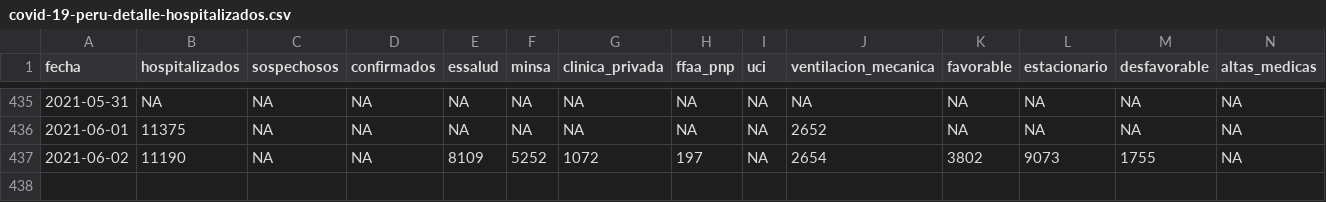
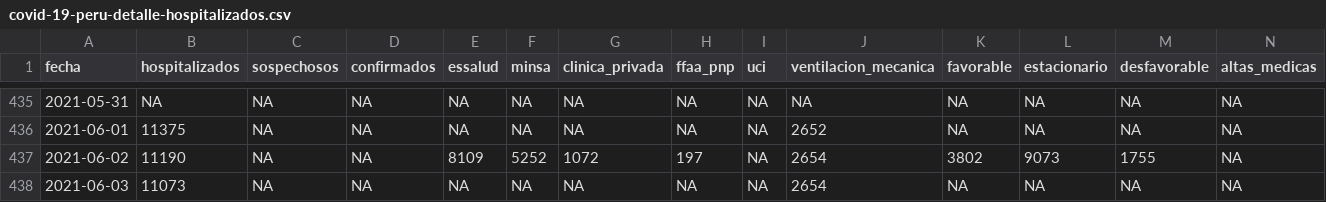
Before and after one commit to jmcastagnetto/covid-19-peru-data, a CSV file: datos/covid-19-peru-detalle-hospitalizados.csv, drawn as a sheet; only a part is shown, gaps mark what is left out; rows hold the shown columns only; the diff names each change by its address in the sheet, - before the commit and + after, or states it on an @@ line.

```diff
--- a/datos/covid-19-peru-detalle-hospitalizados.csv
+++ b/datos/covid-19-peru-detalle-hospitalizados.csv
+row 438: 2021-06-03 | 11073 | NA | NA | NA | NA | NA | NA | NA | 2654 | NA | NA | NA | NA
```
Also changed, not shown: datos/covid-19-peru-camas-uci.csv, datos/covid-19-peru-data.csv, 8 other files.
